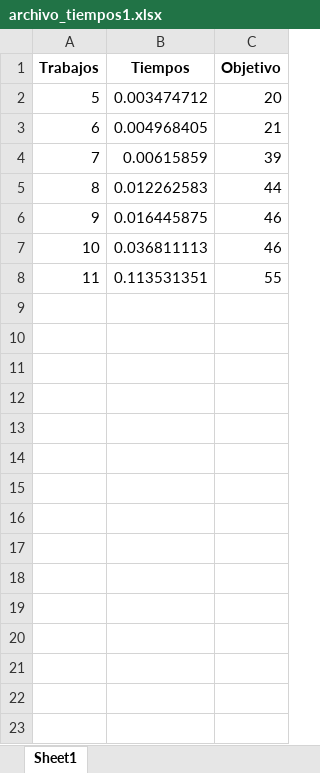
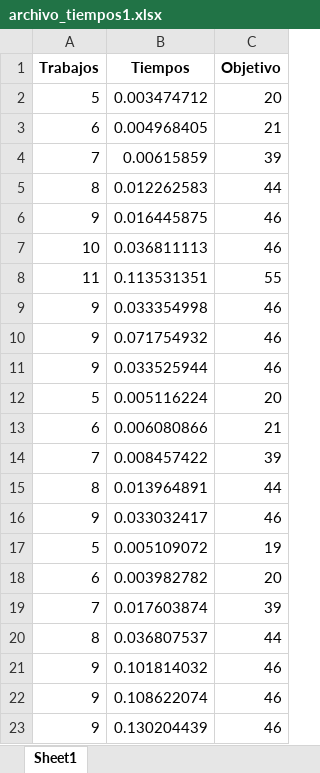
Before and after one commit to abigailrdrs/pasantia, an Excel workbook: TIEMPOS/archivo_tiempos1.xlsx, sheet Sheet1, drawn as a sheet; values as stored, in another font and other column widths than the file's, no borders; the diff names each change by its address in the sheet, - before the commit and + after, or states it on an @@ line.

```diff
--- a/TIEMPOS/archivo_tiempos1.xlsx (sheet Sheet1)
+++ b/TIEMPOS/archivo_tiempos1.xlsx (sheet Sheet1)
+row 9: 9 | 0.033354998 | 46
+row 10: 9 | 0.071754932 | 46
+row 11: 9 | 0.033525944 | 46
+row 12: 5 | 0.005116224 | 20
+row 13: 6 | 0.006080866 | 21
+row 14: 7 | 0.008457422 | 39
+row 15: 8 | 0.013964891 | 44
+row 16: 9 | 0.033032417 | 46
+row 17: 5 | 0.005109072 | 19
+row 18: 6 | 0.003982782 | 20
+row 19: 7 | 0.017603874 | 39
+row 20: 8 | 0.036807537 | 44
+row 21: 9 | 0.101814032 | 46
+row 22: 9 | 0.108622074 | 46
+row 23: 9 | 0.130204439 | 46
```
Also changed, not shown: 6 other files.
